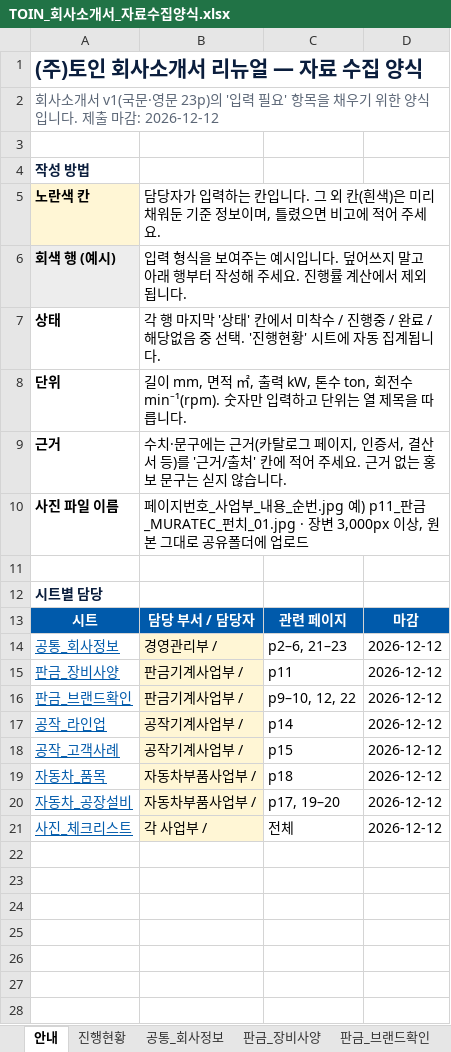
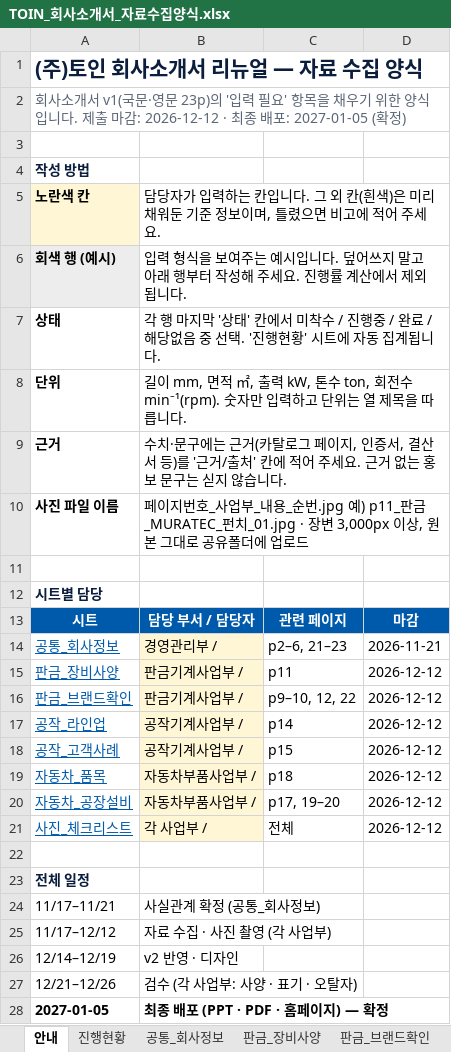
Before and after one commit to zeaus81/search, an Excel workbook: company_profile_2027/TOIN_회사소개서_자료수집양식.xlsx, sheet 안내, drawn as a sheet; values as stored, in another font and other column widths than the file's, no borders; the diff names each change by its address in the sheet, - before the commit and + after, or states it on an @@ line.

```diff
--- a/company_profile_2027/TOIN_회사소개서_자료수집양식.xlsx (sheet 안내)
+++ b/company_profile_2027/TOIN_회사소개서_자료수집양식.xlsx (sheet 안내)
-A2: …마감: 2026-12-12
+A2: …마감: 2026-12-12 · 최종 배포: 2027-01-05 (확정)
-D14: 2026-12-12
+D14: 2026-11-21
+row 22: (empty)
+row 23: 전체 일정
+row 24: 11/17–11/21 | 사실관계 확정 (공통_회사정보)
+row 25: 11/17–12/12 | 자료 수집 · 사진 촬영 (각 사업부)
+row 26: 12/14–12/19 | v2 반영 · 디자인
+row 27: 12/21–12/26 | 검수 (각 사업부: 사양 · 표기 · 오탈자)
+row 28: 2027-01-05 | 최종 배포 (PPT · PDF · 홈페이지) — 확정
```
